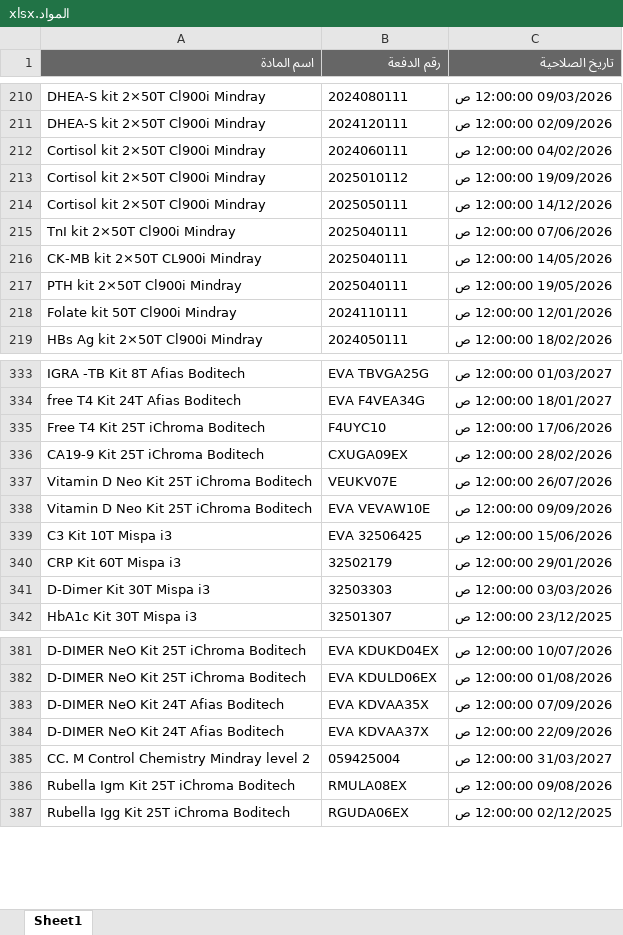
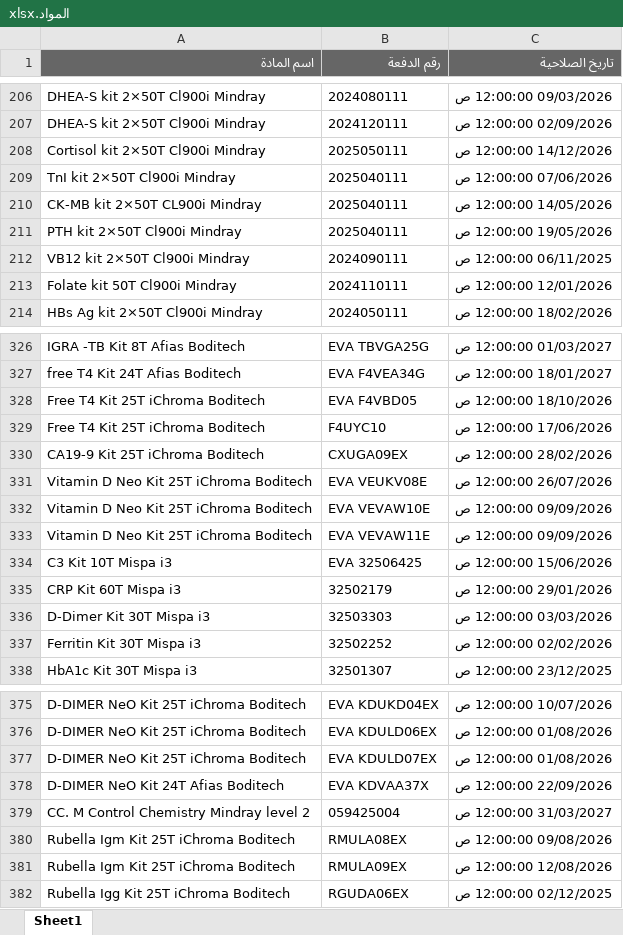
Before and after one commit to abdallawolf92/expiry-check, an Excel workbook: المواد.xlsx, sheet Sheet1, drawn as a sheet; only a part is shown, gaps mark what is left out; values as stored, in another font and other column widths than the file's, no borders; removed rows and columns are numbered as before the commit, all else as after; the diff covers the shown part only; the diff names each change by its address in the sheet, - before the commit and + after, or states it on an @@ line.

```diff
--- a/المواد.xlsx (sheet Sheet1)
+++ b/المواد.xlsx (sheet Sheet1)
-row 212: Cortisol kit 2×50T Cl900i Mindray | 2024060111 | 04/02/2026 12:00:00 ص
-row 213: Cortisol kit 2×50T Cl900i Mindray | 2025010112 | 19/09/2026 12:00:00 ص
+row 212: VB12 kit 2×50T Cl900i Mindray | 2024090111 | 06/11/2025 12:00:00 ص
+row 328: Free T4 Kit 25T iChroma Boditech | EVA F4VBD05 | 18/10/2026 12:00:00 ص
-B331 (رقم الدفعة): VEUKV07E
+B331 (رقم الدفعة): EVA VEUKV08E
+row 333: Vitamin D Neo Kit 25T iChroma Boditech | EVA VEVAW11E | 09/09/2026 12:00:00 ص
+row 337: Ferritin Kit 30T Mispa i3 | 32502252 | 02/02/2026 12:00:00 ص
-row 383: D-DIMER NeO Kit 24T Afias Boditech | EVA KDVAA35X | 07/09/2026 12:00:00 ص
+row 377: D-DIMER NeO Kit 25T iChroma Boditech | EVA KDULD07EX | 01/08/2026 12:00:00 ص
+row 381: Rubella Igm Kit 25T iChroma Boditech | RMULA09EX | 12/08/2026 12:00:00 ص
```
Also changed, not shown: 22 added rows, 28 removed rows and 2 edited cells elsewhere in this sheet.
